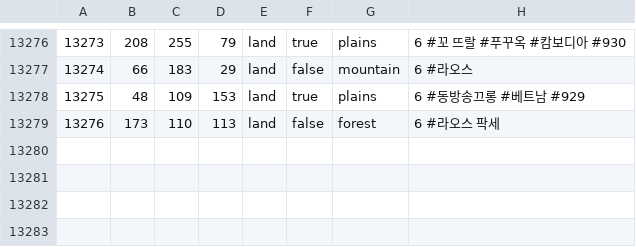
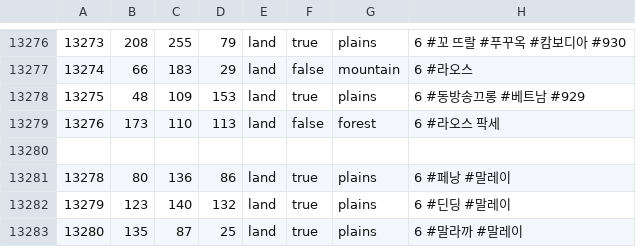
Before and after one commit to mingyee3101/The-Empire-in-Asia, a CSV file: map/definition.csv, drawn as a sheet; only a part is shown, gaps mark what is left out; the diff names each change by its address in the sheet, - before the commit and + after, or states it on an @@ line.

```diff
--- a/map/definition.csv
+++ b/map/definition.csv
+row 13280: (empty)
+row 13281: 13278 | 80 | 136 | 86 | land | true | plains | 6 #페낭 #말레이
+row 13282: 13279 | 123 | 140 | 132 | land | true | plains | 6 #딘딩 #말레이
+row 13283: 13280 | 135 | 87 | 25 | land | true | plains | 6 #말라까 #말레이
```
Also changed, not shown: 2 other files.
